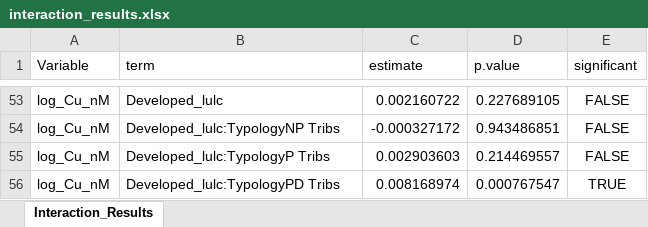
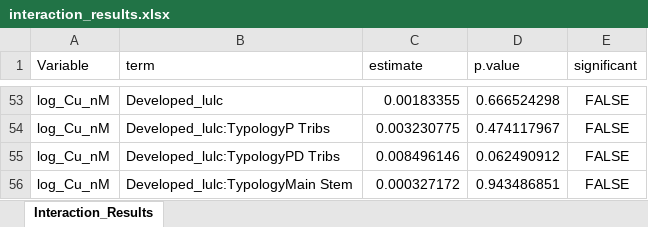
Before and after one commit to cabbiogeo99/Trace-element-bioavailability-spatial-assessment, an Excel workbook: Zinc/6. Statistical data analysis/Typology_Developed_lulc Interaction/interaction_results.xlsx, sheet Interaction_Results, drawn as a sheet; only a part is shown, gaps mark what is left out; values as stored, in another font and other column widths than the file's, no borders; removed rows and columns are numbered as before the commit, all else as after; the diff covers the shown part only; the diff names each change by its address in the sheet, - before the commit and + after, or states it on an @@ line.

```diff
--- a/Zinc/6. Statistical data analysis/Typology_Developed_lulc Interaction/interaction_results.xlsx (sheet Interaction_Results)
+++ b/Zinc/6. Statistical data analysis/Typology_Developed_lulc Interaction/interaction_results.xlsx (sheet Interaction_Results)
-C53 (estimate): 0.002160722
+C53 (estimate): 0.00183355
-D53 (p.value): 0.227689105
+D53 (p.value): 0.666524298
+row 54: log_Cu_nM | Developed_lulc:TypologyP Tribs | 0.003230775 | 0.474117967 | FALSE
+row 55: log_Cu_nM | Developed_lulc:TypologyPD Tribs | 0.008496146 | 0.062490912 | FALSE
-B56 (term): Developed_lulc:TypologyNP Tribs
+B56 (term): Developed_lulc:TypologyMain Stem
-C56 (estimate): -0.000327172
+C56 (estimate): 0.000327172
-row 55: log_Cu_nM | Developed_lulc:TypologyP Tribs | 0.002903603 | 0.214469557 | FALSE
-row 56: log_Cu_nM | Developed_lulc:TypologyPD Tribs | 0.008168974 | 0.000767547 | TRUE
```
Also changed, not shown: 24 added rows, 24 removed rows and 54 edited cells elsewhere in this sheet, Copper/6. Statistical data analysis/Multiple linear regression/MLR.xlsx, Copper/6. Statistical data analysis/Plots of Cu Toxicity/overlap_Cu_by_typology.xlsx, 41 other files.
